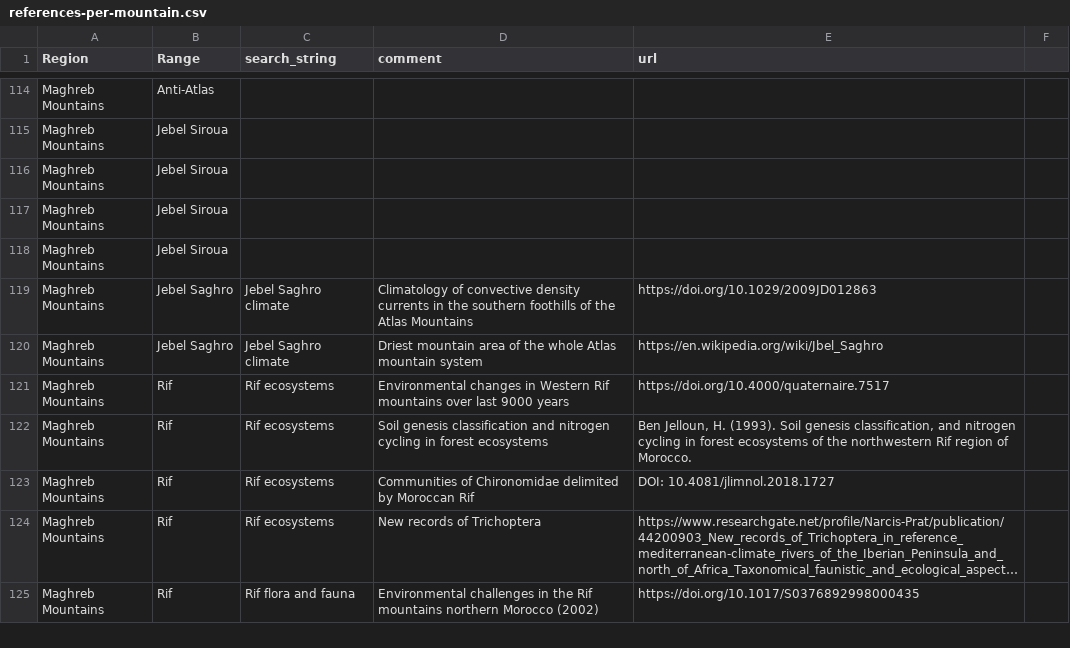
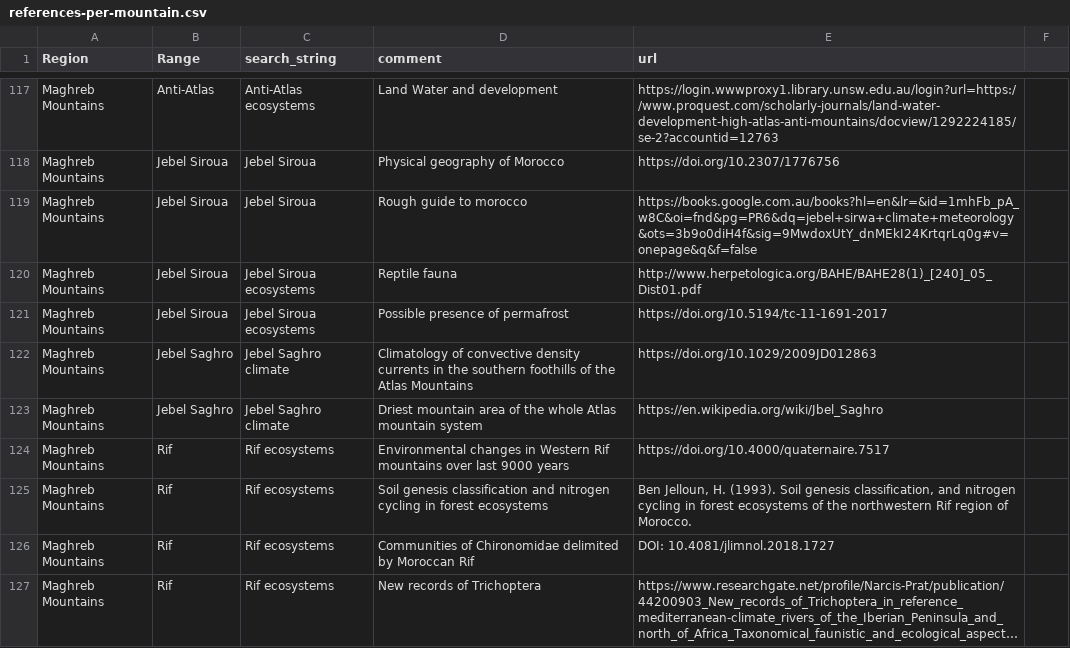
Before and after one commit to jrfep/T6.5-tropical-alpine-model-calibration, a CSV file: tables/references-per-mountain.csv, drawn as a sheet; only a part is shown, gaps mark what is left out; the shorter side is filled out with more unchanged rows; long unchanged cells end in …; addresses are those after the commit; the diff covers the shown part only; the diff names each change by its address in the sheet, - before the commit and + after, or states it on an @@ line.

Commit message:
Update references-per-mountain.csv

```diff
--- a/tables/references-per-mountain.csv
+++ b/tables/references-per-mountain.csv
-C117 (search_string): (empty)
+C117 (search_string): Anti-Atlas ecosystems
-D117 (comment): (empty)
+D117 (comment): Land Water and development
-E117 (url): (empty)
+E117 (url): https://login.wwwproxy1.library.unsw.edu.au/login?url=https://www.proquest.com/scholarly-journals/land-water-development-high-atlas-anti-mountains/docview/1292224185/se-2?accountid=12763
-C118:C119 (search_string): (empty)
+C118:C119 (search_string): Jebel Siroua
-D118 (comment): (empty)
+D118 (comment): Physical geography of Morocco
-E118 (url): (empty)
+E118 (url): https://doi.org/10.2307/1776756
-D119 (comment): (empty)
+D119 (comment): Rough guide to morocco
-E119 (url): (empty)
+E119 (url): https://books.google.com.au/books?hl=en&lr=&id=1mhFb_pA_w8C&oi=fnd&pg=PR6&dq=jebel+sirwa+climate+meteorology&ots=3b9o0diH4f&sig=9MwdoxUtY_dnMEkI24KrtqrLq0g#v=onepage&q&f=false
-C120:C121 (search_string): (empty)
+C120:C121 (search_string): Jebel Siroua ecosystems
-D120 (comment): (empty)
+D120 (comment): Reptile fauna
-E120 (url): (empty)
+E120 (url): http://www.herpetologica.org/BAHE/BAHE28(1)_[240]_05_Dist01.pdf
-D121 (comment): (empty)
+D121 (comment): Possible presence of permafrost
-E121 (url): (empty)
+E121 (url): https://doi.org/10.5194/tc-11-1691-2017
```
Also changed, not shown: 3 added rows and 34 edited cells elsewhere in this file.
